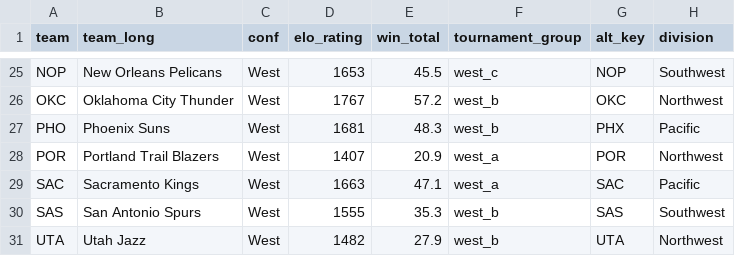
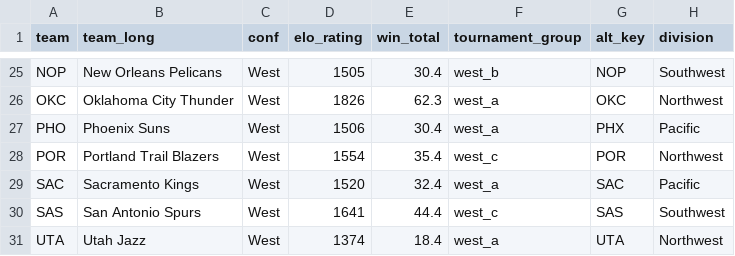
Before and after one commit to matsonj/nba-monte-carlo, a CSV file: data/nba/nba_team_ratings.csv, drawn as a sheet; only a part is shown, gaps mark what is left out; the diff covers the shown part only; the diff names each change by its address in the sheet, - before the commit and + after, or states it on an @@ line.

```diff
--- a/data/nba/nba_team_ratings.csv
+++ b/data/nba/nba_team_ratings.csv
-D25 (elo_rating): 1653
+D25 (elo_rating): 1505
-E25 (win_total): 45.5
+E25 (win_total): 30.4
-F25 (tournament_group): west_c
+F25 (tournament_group): west_b
-D26 (elo_rating): 1767
+D26 (elo_rating): 1826
-E26 (win_total): 57.2
+E26 (win_total): 62.3
-F26:F27 (tournament_group): west_b
+F26:F27 (tournament_group): west_a
-D27 (elo_rating): 1681
+D27 (elo_rating): 1506
-E27 (win_total): 48.3
+E27 (win_total): 30.4
-D28 (elo_rating): 1407
+D28 (elo_rating): 1554
-E28 (win_total): 20.9
+E28 (win_total): 35.4
-F28 (tournament_group): west_a
+F28 (tournament_group): west_c
-D29 (elo_rating): 1663
+D29 (elo_rating): 1520
-E29 (win_total): 47.1
+E29 (win_total): 32.4
-D30 (elo_rating): 1555
+D30 (elo_rating): 1641
-E30 (win_total): 35.3
+E30 (win_total): 44.4
-F30 (tournament_group): west_b
+F30 (tournament_group): west_c
-D31 (elo_rating): 1482
+D31 (elo_rating): 1374
-E31 (win_total): 27.9
+E31 (win_total): 18.4
-F31 (tournament_group): west_b
+F31 (tournament_group): west_a
```
Also changed, not shown: 63 edited cells elsewhere in this file, data/nba/nba_results.csv, 5 other files.
